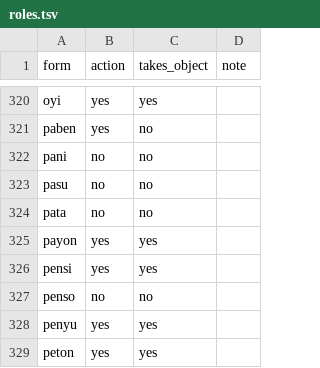
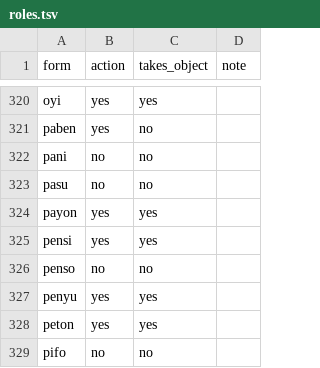
Before and after one commit to LilijoySkyseeker/apu-pi-we, a TSV file: data/roles.tsv, drawn as a sheet; only a part is shown, gaps mark what is left out; the shorter side is filled out with more unchanged rows; the diff names each change by its address in the sheet, - before the commit and + after, or states it on an @@ line.

```diff
--- a/data/roles.tsv
+++ b/data/roles.tsv
-row 324: pata | no | no
```
Also changed, not shown: data/antonyms.tsv, data/lexicon.tsv, 14 other files.
